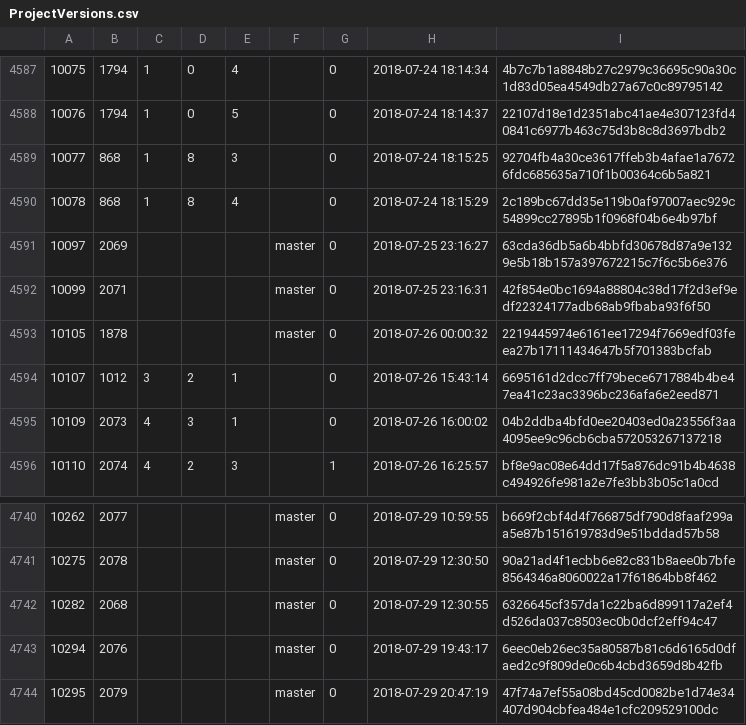
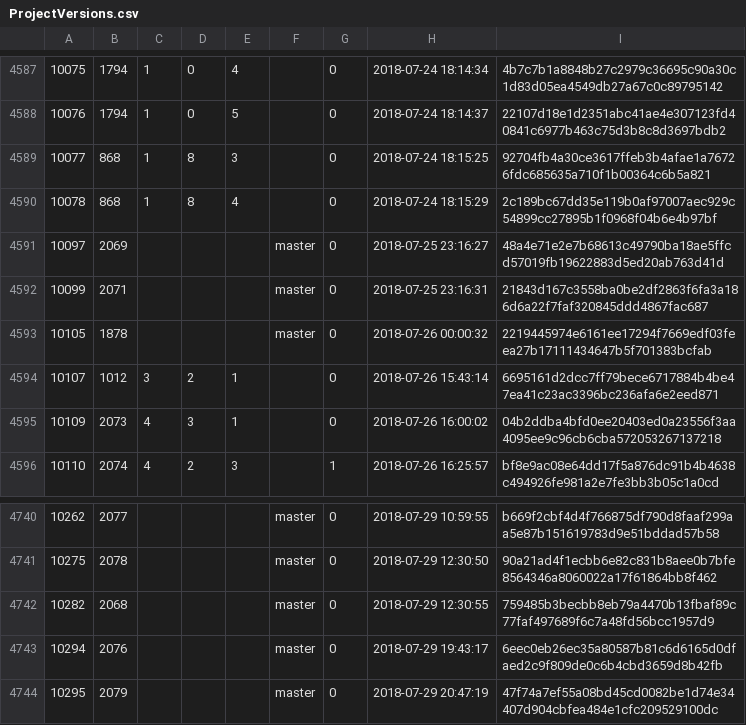
Before and after one commit to cppan/database, a CSV file: ProjectVersions.csv, drawn as a sheet; only a part is shown, gaps mark what is left out.

```diff
--- a/ProjectVersions.csv
+++ b/ProjectVersions.csv
@@ -4590,4 +4590,4 @@
 10078;868;1;8;4;;0;2018-07-24 18:15:29;2c189bc67dd35e119b0af97007aec929c54899cc27895b1f0968f04b6e4b97bf
-10097;2069;;;;master;0;2018-07-25 23:16:27;63cda36db5a6b4bbfd30678d87a9e1329e5b18b157a397672215c7f6c5b6e376
-10099;2071;;;;master;0;2018-07-25 23:16:31;42f854e0bc1694a88804c38d17f2d3ef9edf22324177adb68ab9fbaba93f6f50
+10097;2069;;;;master;0;2018-07-25 23:16:27;48a4e71e2e7b68613c49790ba18ae5ffcd57019fb19622883d5ed20ab763d41d
+10099;2071;;;;master;0;2018-07-25 23:16:31;21843d167c3558ba0be2df2863f6fa3a186d6a22f7faf320845ddd4867fac687
 10105;1878;;;;master;0;2018-07-26 00:00:32;2219445974e6161ee17294f7669edf03feea27b17111434647b5f701383bcfab
@@ -4741,3 +4741,3 @@
 10275;2078;;;;master;0;2018-07-29 12:30:50;90a21ad4f1ecbb6e82c831b8aee0b7bfe8564346a8060022a17f61864bb8f462
-10282;2068;;;;master;0;2018-07-29 12:30:55;6326645cf357da1c22ba6d899117a2ef4d526da037c8503ec0b0dcf2eff94c47
+10282;2068;;;;master;0;2018-07-29 12:30:55;759485b3becbb8eb79a4470b13fbaf89c77faf497689f6c7a48fd56bcc1957d9
 10294;2076;;;;master;0;2018-07-29 19:43:17;6eec0eb26ec35a80587b81c6d6165d0dfaed2c9f809de0c6b4cbd3659d8b42fb
```
Also changed, not shown: 1 other file.
